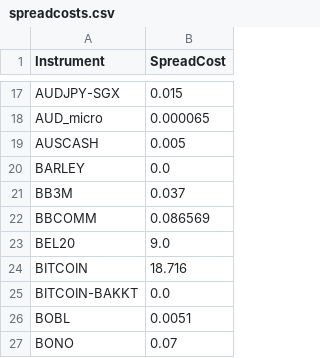
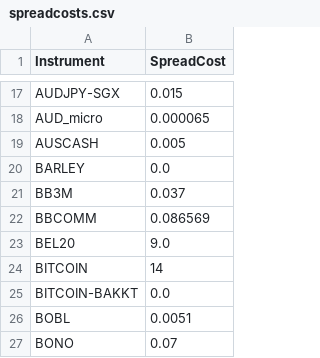
Before and after one commit to anannnchim/pysystemtrade, a CSV file: data/futures/csvconfig/spreadcosts.csv, drawn as a sheet; only a part is shown, gaps mark what is left out.

Commit message:
update bitcoin spread

```diff
--- a/data/futures/csvconfig/spreadcosts.csv
+++ b/data/futures/csvconfig/spreadcosts.csv
@@ -23,3 +23,3 @@ BBCOMM,0.086569
 BEL20,9.0
-BITCOIN,18.716
+BITCOIN,14
 BITCOIN-BAKKT,0.0
```
